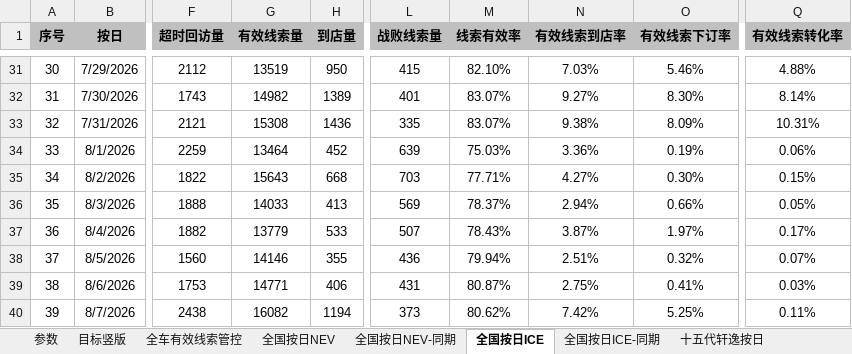
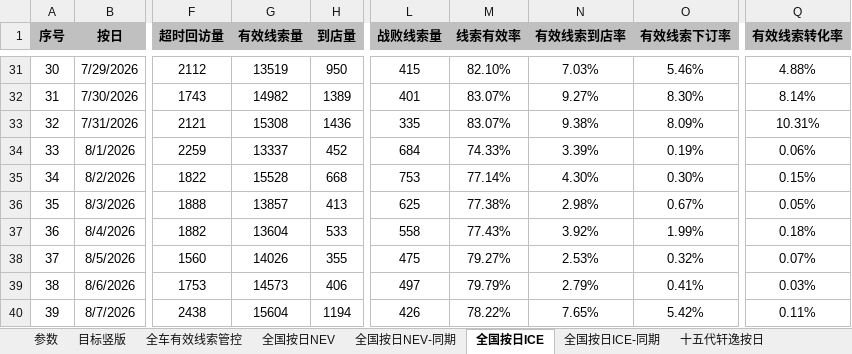
Before and after one commit to Django604/AI_Digest, an Excel workbook: data/source/NEV+ICE_xsai.xlsm, sheet 全国按日ICE, drawn as a sheet; only a part is shown, gaps mark what is left out; values as stored, in another font and other column widths than the file's, no borders; the diff covers the shown part only; the diff names each change by its address in the sheet, - before the commit and + after, or states it on an @@ line.

```diff
--- a/data/source/NEV+ICE_xsai.xlsm (sheet 全国按日ICE)
+++ b/data/source/NEV+ICE_xsai.xlsm (sheet 全国按日ICE)
-G34 (有效线索量): 13464
+G34 (有效线索量): 13337
-L34 (战败线索量): 639
+L34 (战败线索量): 684
-M34 (线索有效率): 75.03%
+M34 (线索有效率): 74.33%
-N34 (有效线索到店率): 3.36%
+N34 (有效线索到店率): 3.39%
-G35 (有效线索量): 15643
+G35 (有效线索量): 15528
-L35 (战败线索量): 703
+L35 (战败线索量): 753
-M35 (线索有效率): 77.71%
+M35 (线索有效率): 77.14%
-N35 (有效线索到店率): 4.27%
+N35 (有效线索到店率): 4.30%
-G36 (有效线索量): 14033
+G36 (有效线索量): 13857
-L36 (战败线索量): 569
+L36 (战败线索量): 625
-M36 (线索有效率): 78.37%
+M36 (线索有效率): 77.38%
-N36 (有效线索到店率): 2.94%
+N36 (有效线索到店率): 2.98%
-O36 (有效线索下订率): 0.66%
+O36 (有效线索下订率): 0.67%
-G37 (有效线索量): 13779
+G37 (有效线索量): 13604
-L37 (战败线索量): 507
+L37 (战败线索量): 558
-M37 (线索有效率): 78.43%
+M37 (线索有效率): 77.43%
-N37 (有效线索到店率): 3.87%
+N37 (有效线索到店率): 3.92%
-O37 (有效线索下订率): 1.97%
+O37 (有效线索下订率): 1.99%
-Q37 (有效线索转化率): 0.17%
+Q37 (有效线索转化率): 0.18%
-G38 (有效线索量): 14146
+G38 (有效线索量): 14026
-L38 (战败线索量): 436
+L38 (战败线索量): 475
-M38 (线索有效率): 79.94%
+M38 (线索有效率): 79.27%
-N38 (有效线索到店率): 2.51%
+N38 (有效线索到店率): 2.53%
-G39 (有效线索量): 14771
+G39 (有效线索量): 14573
-L39 (战败线索量): 431
+L39 (战败线索量): 497
-M39 (线索有效率): 80.87%
+M39 (线索有效率): 79.79%
-N39 (有效线索到店率): 2.75%
+N39 (有效线索到店率): 2.79%
-G40 (有效线索量): 16082
+G40 (有效线索量): 15604
-L40 (战败线索量): 373
+L40 (战败线索量): 426
-M40 (线索有效率): 80.62%
+M40 (线索有效率): 78.22%
-N40 (有效线索到店率): 7.42%
+N40 (有效线索到店率): 7.65%
-O40 (有效线索下订率): 5.25%
+O40 (有效线索下订率): 5.42%
```
Also changed, not shown: 51 edited cells elsewhere in this sheet, sheet 全国按日NEV, data/source/NEV+ICE_ldai.xlsm, 5 other files.
